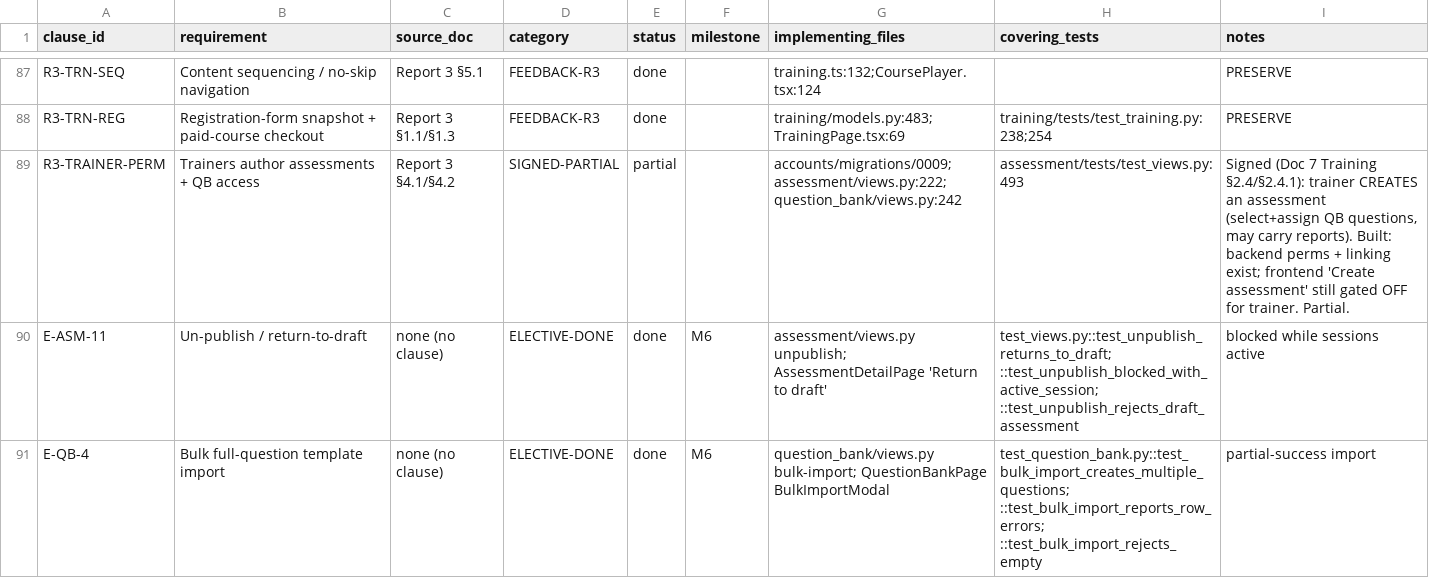
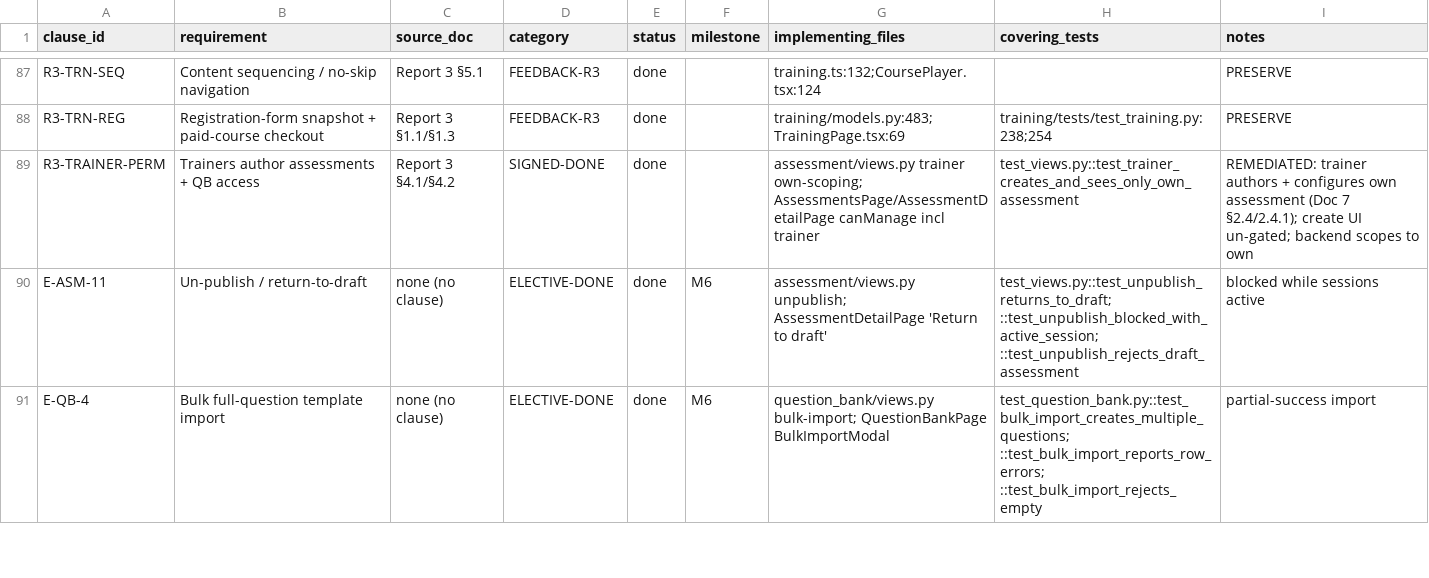
Before and after one commit to sanjayaluva/careerjudge_python, a CSV file: docs/compliance/traceability_matrix.csv, drawn as a sheet; only a part is shown, gaps mark what is left out.

```diff
--- a/docs/compliance/traceability_matrix.csv
+++ b/docs/compliance/traceability_matrix.csv
@@ -88,3 +88,3 @@ R3-TRN-SEQ,Content sequencing / no-skip navigation,Report 3 §5.1,FEEDBACK-R3,do
 R3-TRN-REG,Registration-form snapshot + paid-course checkout,Report 3 §1.1/§1.3,FEEDBACK-R3,done,,training/models.py:483;TrainingPage.tsx:69,training/tests/test_training.py:238;254,PRESERVE
-R3-TRAINER-PERM,Trainers author assessments + QB access,Report 3 §4.1/§4.2,SIGNED-PARTIAL,partial,,accounts/migrations/0009;assessment/views.py:222;question_bank/views.py:242,assessment/tests/test_views.py:493,"Signed (Doc 7 Training §2.4/§2.4.1): trainer CREATES an assessment (select+assign QB questions, may carry reports). Built: backend perms + linking exist; frontend 'Create assessment' still gated OFF for trainer. Partial."
+R3-TRAINER-PERM,Trainers author assessments + QB access,Report 3 §4.1/§4.2,SIGNED-DONE,done,,assessment/views.py trainer own-scoping; AssessmentsPage/AssessmentDetailPage canManage incl trainer,test_views.py::test_trainer_creates_and_sees_only_own_assessment,REMEDIATED: trainer authors + configures own assessment (Doc 7 §2.4/2.4.1); create UI un-gated; backend scopes to own
 E-ASM-11,Un-publish / return-to-draft,none (no clause),ELECTIVE-DONE,done,M6,assessment/views.py unpublish; AssessmentDetailPage 'Return to draft',test_views.py::test_unpublish_returns_to_draft; ::test_unpublish_blocked_with_active_session; ::test_unpublish_rejects_draft_assessment,blocked while sessions active
```
Also changed, not shown: 3 other files.
